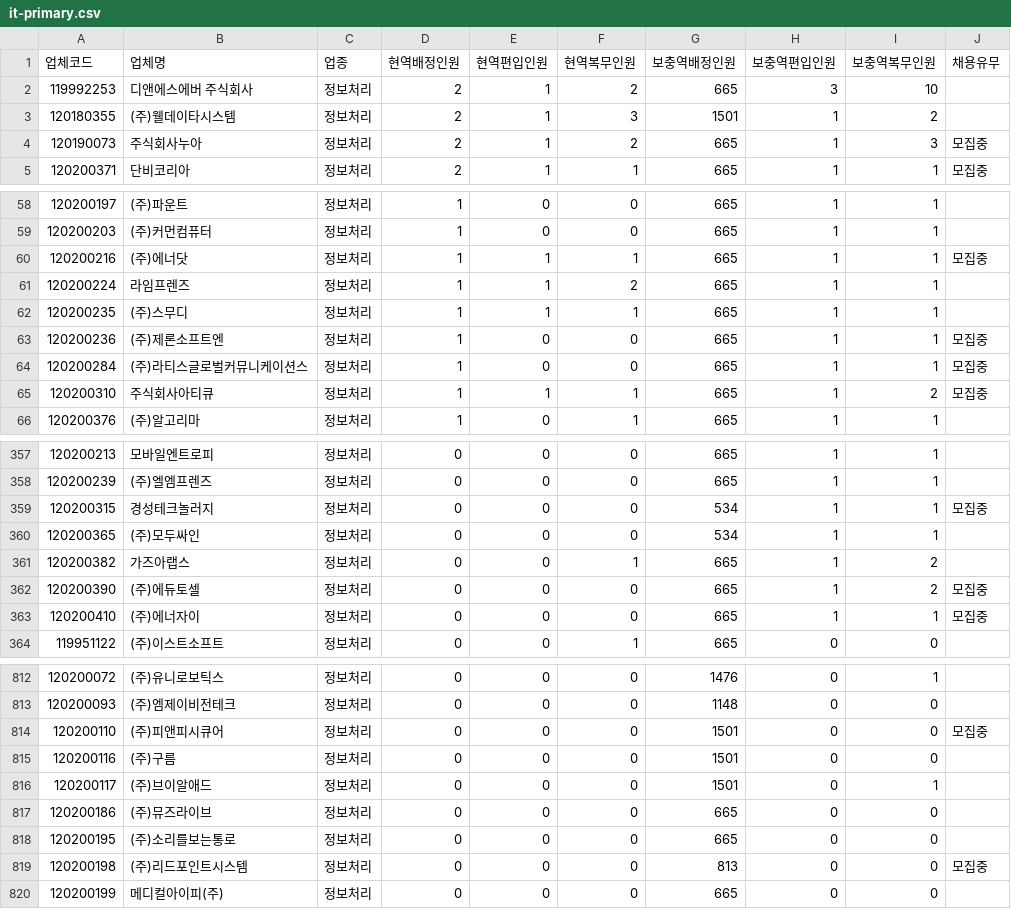
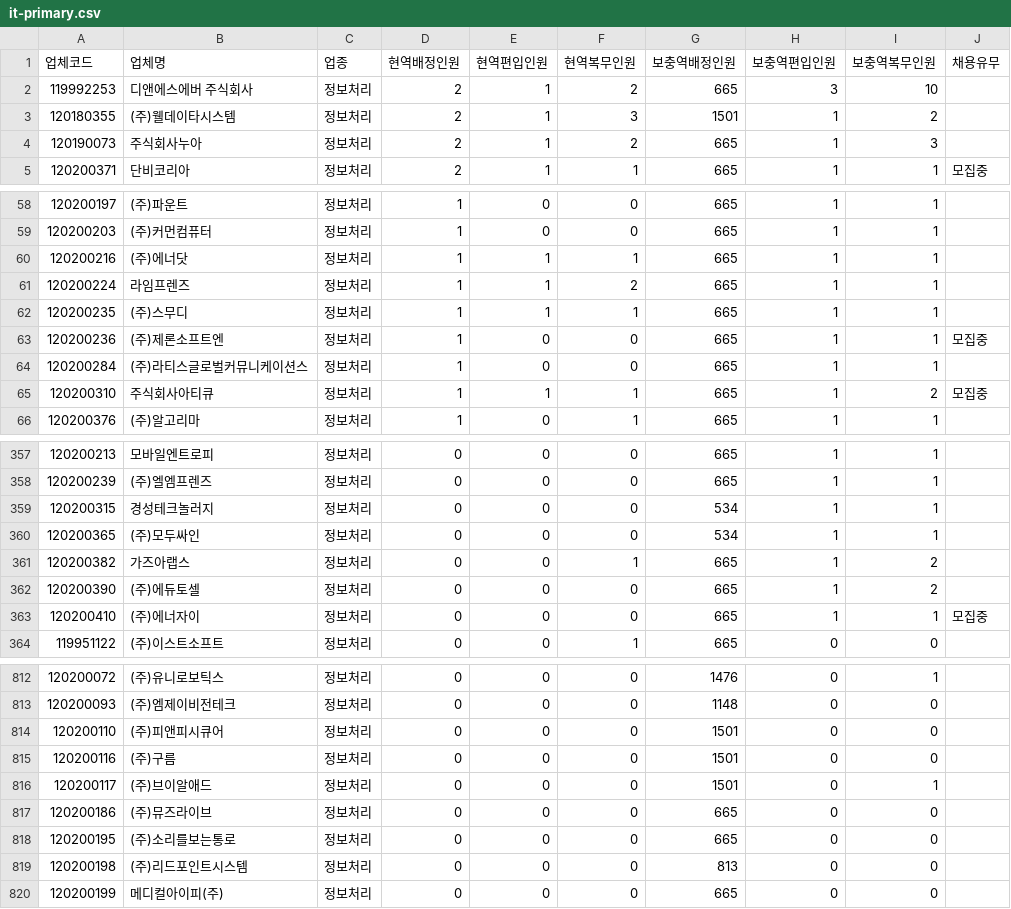
Before and after one commit to stleamist/mma-company-crawler, a CSV file: result/it-primary.csv, drawn as a sheet; only a part is shown, gaps mark what is left out; the diff covers the shown part only.

```diff
--- a/result/it-primary.csv
+++ b/result/it-primary.csv
@@ -3,3 +3,3 @@
 120180355,(주)웰데이타시스템,정보처리,2,1,3,1501,1,2,
-120190073,주식회사누아,정보처리,2,1,2,665,1,3,모집중
+120190073,주식회사누아,정보처리,2,1,2,665,1,3,
 120200371,단비코리아,정보처리,2,1,1,665,1,1,모집중
@@ -59,3 +59,3 @@
 120200203,(주)커먼컴퓨터,정보처리,1,0,0,665,1,1,
-120200216,(주)에너닷,정보처리,1,1,1,665,1,1,모집중
+120200216,(주)에너닷,정보처리,1,1,1,665,1,1,
 120200224,라임프렌즈,정보처리,1,1,2,665,1,1,
@@ -63,3 +63,3 @@
 120200236,(주)제론소프트엔,정보처리,1,0,0,665,1,1,모집중
-120200284,(주)라티스글로벌커뮤니케이션스,정보처리,1,0,0,665,1,1,모집중
+120200284,(주)라티스글로벌커뮤니케이션스,정보처리,1,0,0,665,1,1,
 120200310,주식회사아티큐,정보처리,1,1,1,665,1,2,모집중
@@ -358,6 +358,6 @@
 120200239,(주)엘엠프렌즈,정보처리,0,0,0,665,1,1,
-120200315,경성테크놀러지,정보처리,0,0,0,534,1,1,모집중
+120200315,경성테크놀러지,정보처리,0,0,0,534,1,1,
 120200365,(주)모두싸인,정보처리,0,0,0,534,1,1,
 120200382,가즈아랩스,정보처리,0,0,1,665,1,2,
-120200390,(주)에듀토셀,정보처리,0,0,0,665,1,2,모집중
+120200390,(주)에듀토셀,정보처리,0,0,0,665,1,2,
 120200410,(주)에너자이,정보처리,0,0,0,665,1,1,모집중
@@ -813,3 +813,3 @@
 120200093,(주)엠제이비전테크,정보처리,0,0,0,1148,0,0,
-120200110,(주)피앤피시큐어,정보처리,0,0,0,1501,0,0,모집중
+120200110,(주)피앤피시큐어,정보처리,0,0,0,1501,0,0,
 120200116,(주)구름,정보처리,0,0,0,1501,0,0,
@@ -818,3 +818,3 @@
 120200195,(주)소리를보는통로,정보처리,0,0,0,665,0,0,
-120200198,(주)리드포인트시스템,정보처리,0,0,0,813,0,0,모집중
+120200198,(주)리드포인트시스템,정보처리,0,0,0,813,0,0,
 120200199,메디컬아이피(주),정보처리,0,0,0,665,0,0,
```
Also changed, not shown: 13 edited cells elsewhere in this file, result/all.csv, result/it-secondary.csv, 2 other files.
